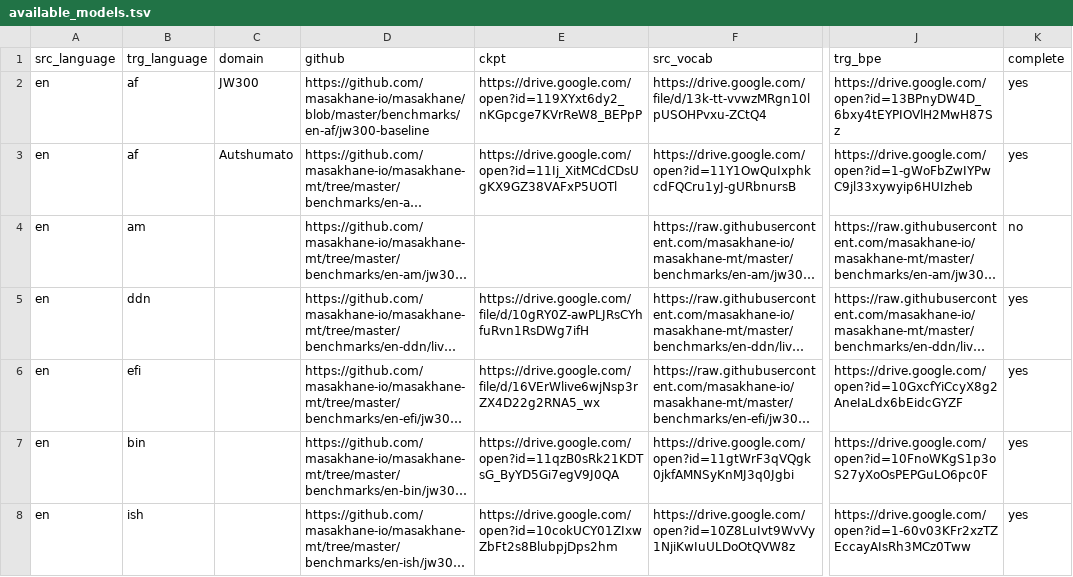
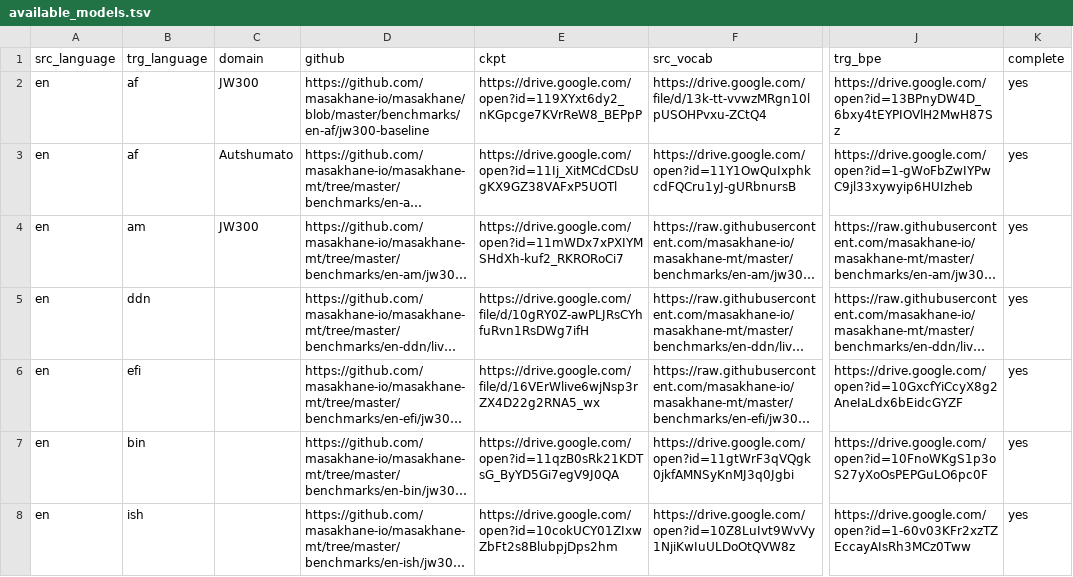
Before and after one commit to juliakreutzer/masakhane-eval, a TSV file: models/available_models.tsv, drawn as a sheet; only a part is shown, gaps mark what is left out; long unchanged cells end in …; the diff names each change by its address in the sheet, - before the commit and + after, or states it on an @@ line.

Commit message:
Update available_models.tsv

```diff
--- a/models/available_models.tsv
+++ b/models/available_models.tsv
-C4 (domain): (empty)
+C4 (domain): JW300
-E4 (ckpt): (empty)
+E4 (ckpt): https://drive.google.com/open?id=11mWDx7xPXIYMSHdXh-kuf2_RKRORoCi7
-K4 (complete): no
+K4 (complete): yes
```
